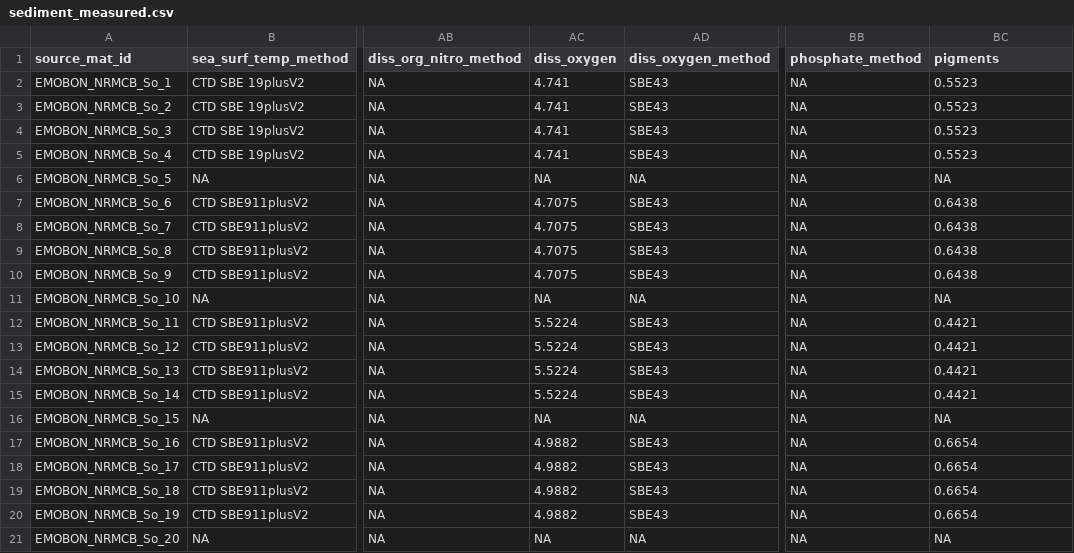
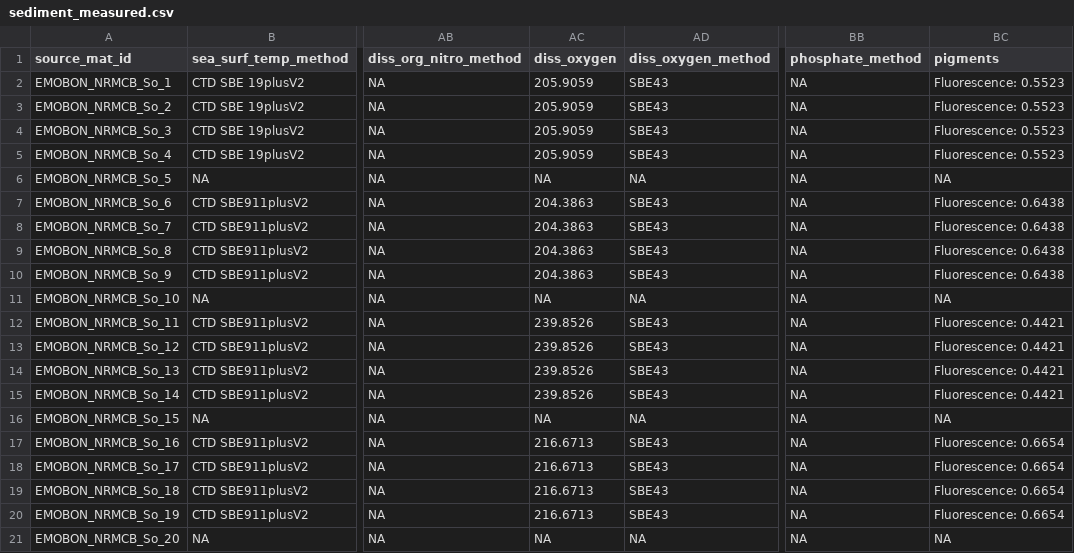
Before and after one commit to emo-bon/observatory-nrmcb-crate, a CSV file: logsheets/filtered/sediment_measured.csv, drawn as a sheet; only a part is shown, gaps mark what is left out; the diff names each change by its address in the sheet, - before the commit and + after, or states it on an @@ line.

```diff
--- a/logsheets/filtered/sediment_measured.csv
+++ b/logsheets/filtered/sediment_measured.csv
-AC2:AC5 (diss_oxygen): 4.741
+AC2:AC5 (diss_oxygen): 205.9059
-BC2:BC5 (pigments): 0.5523
+BC2:BC5 (pigments): Fluorescence: 0.5523
-AC7:AC10 (diss_oxygen): 4.7075
+AC7:AC10 (diss_oxygen): 204.3863
-BC7:BC10 (pigments): 0.6438
+BC7:BC10 (pigments): Fluorescence: 0.6438
-AC12:AC15 (diss_oxygen): 5.5224
+AC12:AC15 (diss_oxygen): 239.8526
-BC12:BC15 (pigments): 0.4421
+BC12:BC15 (pigments): Fluorescence: 0.4421
-AC17:AC20 (diss_oxygen): 4.9882
+AC17:AC20 (diss_oxygen): 216.6713
-BC17:BC20 (pigments): 0.6654
+BC17:BC20 (pigments): Fluorescence: 0.6654
```
Also changed, not shown: logsheets/filtered/sediment_sampling.csv, logsheets/filtered/water_sampling.csv, 12 other files.
